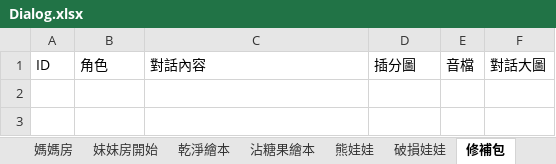
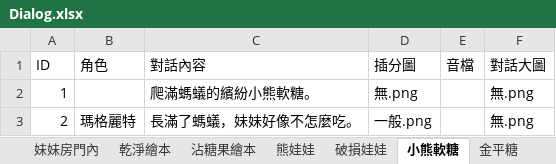
Before and after one commit to YUHAN9302/six, an Excel workbook: Assets/StreamingAssets/Dialog.xlsx, sheet 小熊軟糖, drawn as a sheet; values as stored, in another font and other column widths than the file's, no borders; the diff names each change by its address in the sheet, - before the commit and + after, or states it on an @@ line.

```diff
--- a/Assets/StreamingAssets/Dialog.xlsx (sheet 小熊軟糖)
+++ b/Assets/StreamingAssets/Dialog.xlsx (sheet 小熊軟糖)
-sheet tab: 修補包
+sheet tab: 小熊軟糖
+sheet tab: 妹妹房門內
+row 2: 1 |  | 爬滿螞蟻的繽紛小熊軟糖。 | 無.png |  | 無.png
+row 3: 2 | 瑪格麗特 | 長滿了螞蟻，妹妹好像不怎麼吃。 | 一般.png |  | 無.png
```
Also changed, not shown: sheet 金平糖, sheet 破損娃娃, 1 other file.
